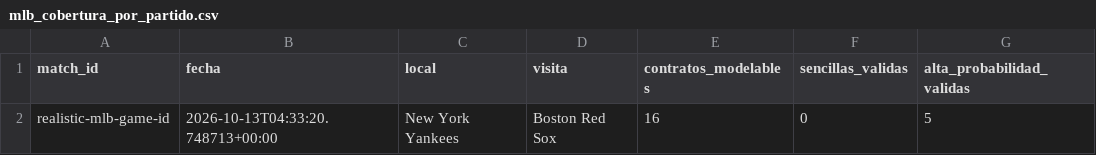
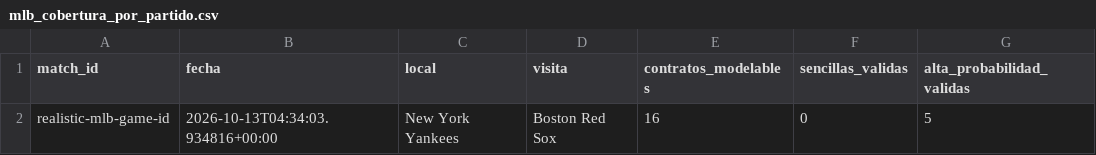
Before and after one commit to fall2606/predicciones, a CSV file: mlb_cobertura_por_partido.csv, drawn as a sheet; only a part is shown; the diff names each change by its address in the sheet, - before the commit and + after, or states it on an @@ line.

```diff
--- a/mlb_cobertura_por_partido.csv
+++ b/mlb_cobertura_por_partido.csv
-B2 (fecha): 2026-10-13T04:33:20.748713+00:00
+B2 (fecha): 2026-10-13T04:34:03.934816+00:00
```
Also changed, not shown: reconciliacion_pendientes.csv.
